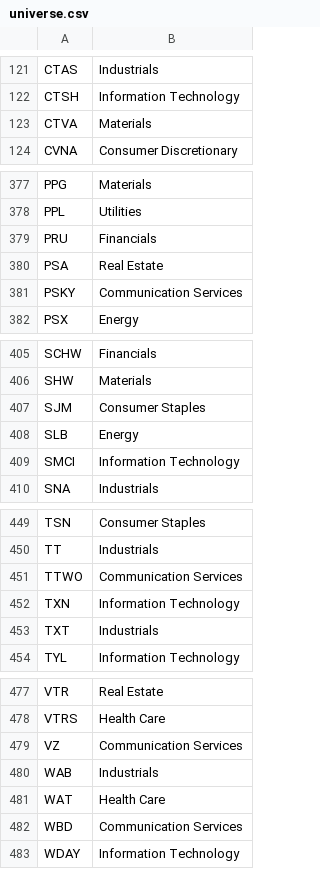
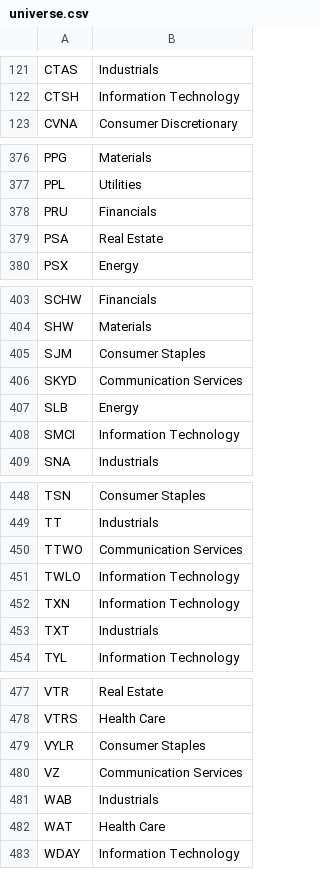
Before and after one commit to SidRoy97/glassbox-trader, a CSV file: stock-lens-data/data/universe.csv, drawn as a sheet; only a part is shown, gaps mark what is left out.

```diff
--- a/stock-lens-data/data/universe.csv
+++ b/stock-lens-data/data/universe.csv
@@ -122,3 +122,2 @@ CTAS,Industrials
 CTSH,Information Technology
-CTVA,Materials
 CVNA,Consumer Discretionary
@@ -380,3 +379,2 @@ PRU,Financials
 PSA,Real Estate
-PSKY,Communication Services
 PSX,Energy
@@ -407,2 +405,3 @@ SHW,Materials
 SJM,Consumer Staples
+SKYD,Communication Services
 SLB,Energy
@@ -451,2 +450,3 @@ TT,Industrials
 TTWO,Communication Services
+TWLO,Information Technology
 TXN,Information Technology
@@ -478,2 +478,3 @@ VTR,Real Estate
 VTRS,Health Care
+VYLR,Consumer Staples
 VZ,Communication Services
@@ -481,3 +482,2 @@ WAB,Industrials
 WAT,Health Care
-WBD,Communication Services
 WDAY,Information Technology
```
